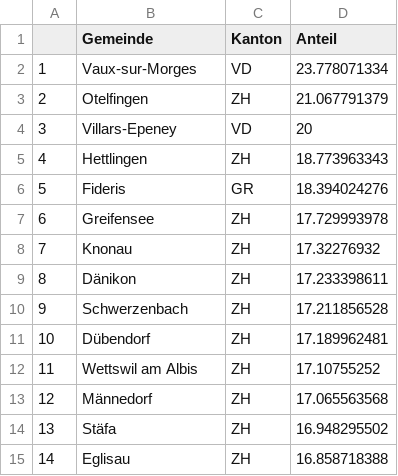
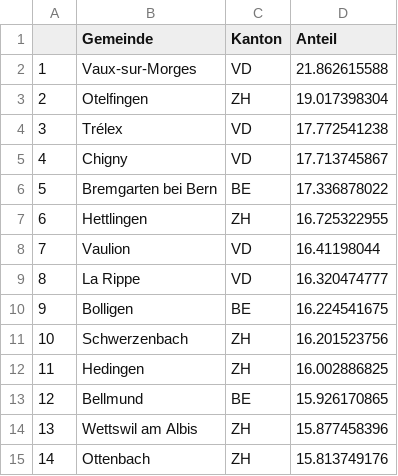
Before and after one commit to vey83/CN_2019, a CSV file: pop/output/DE/de_top10-PVL.csv, drawn as a sheet; only a part is shown; the diff covers the shown part only.

```diff
--- a/pop/output/DE/de_top10-PVL.csv
+++ b/pop/output/DE/de_top10-PVL.csv
@@ -1,15 +1,15 @@
 "","Gemeinde","Kanton","Anteil"
-"1","Vaux-sur-Morges","VD",23.778071334
-"2","Otelfingen","ZH",21.067791379
-"3","Villars-Epeney","VD",20
-"4","Hettlingen","ZH",18.773963343
-"5","Fideris","GR",18.394024276
-"6","Greifensee","ZH",17.729993978
-"7","Knonau","ZH",17.32276932
-"8","Dänikon","ZH",17.233398611
-"9","Schwerzenbach","ZH",17.211856528
-"10","Dübendorf","ZH",17.189962481
-"11","Wettswil am Albis","ZH",17.10755252
-"12","Männedorf","ZH",17.065563568
-"13","Stäfa","ZH",16.948295502
-"14","Eglisau","ZH",16.858718388
+"1","Vaux-sur-Morges","VD",21.862615588
+"2","Otelfingen","ZH",19.017398304
+"3","Trélex","VD",17.772541238
+"4","Chigny","VD",17.713745867
+"5","Bremgarten bei Bern","BE",17.336878022
+"6","Hettlingen","ZH",16.725322955
+"7","Vaulion","VD",16.41198044
+"8","La Rippe","VD",16.320474777
+"9","Bolligen","BE",16.224541675
+"10","Schwerzenbach","ZH",16.201523756
+"11","Hedingen","ZH",16.002886825
+"12","Bellmund","BE",15.926170865
+"13","Wettswil am Albis","ZH",15.877458396
+"14","Ottenbach","ZH",15.813749176
```
Also changed, not shown: 94 edited cells elsewhere in this file, pop/output/DE/de_top10-Le Centre.csv, pop/output/DE/de_top10-Les Vert-e-s.csv, 3 other files.
